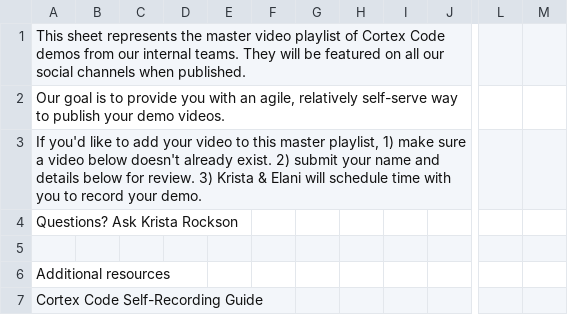
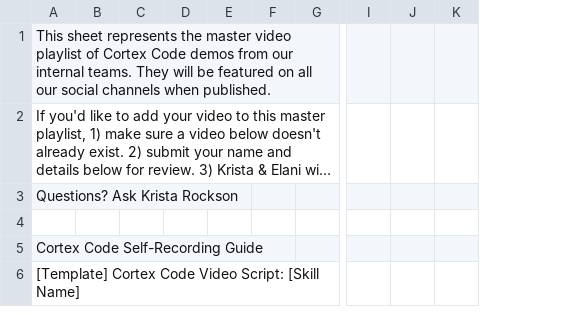
Before and after one commit to Kevinsnowflake/sheets-calendar-app, a CSV file: data/Cortex Code Use Case_Skills Playlist - Master Video Playlist_1.csv, drawn as a sheet; only a part is shown, gaps mark what is left out; long unchanged cells end in …; removed rows and columns are numbered as before the commit, all else as after; rows hold the shown columns only; the diff covers the shown part only; the diff names each change by its address in the sheet, - before the commit and + after, or states it on an @@ line.

Commit message:
Auto-sync: update all sources (data/Cortex Code Use Case_Skills Playlist - Master Video Playlist_1.csv)

```diff
--- a/data/Cortex Code Use Case_Skills Playlist - Master Video Playlist_1.csv
+++ b/data/Cortex Code Use Case_Skills Playlist - Master Video Playlist_1.csv
-column C, empty
-column E, empty
-column F, empty
-column G, empty
+column F, empty
+column J, empty
-row 2: Our goal is to provide you with an agile, relatively self-serve way to publish your demo videos.
-row 6: Additional resources
+row 6: [Template] Cortex Code Video Script: [Skill Name]
```
Also changed, not shown: 1 added row, 1 removed row and 30 edited cells elsewhere in this file.
